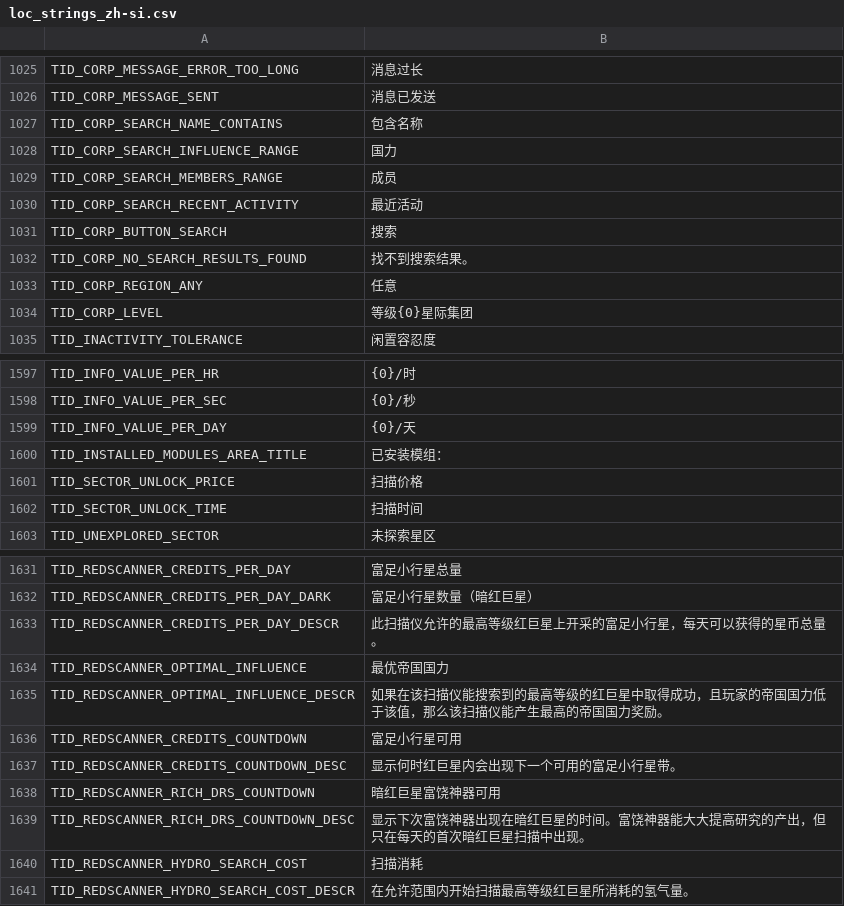
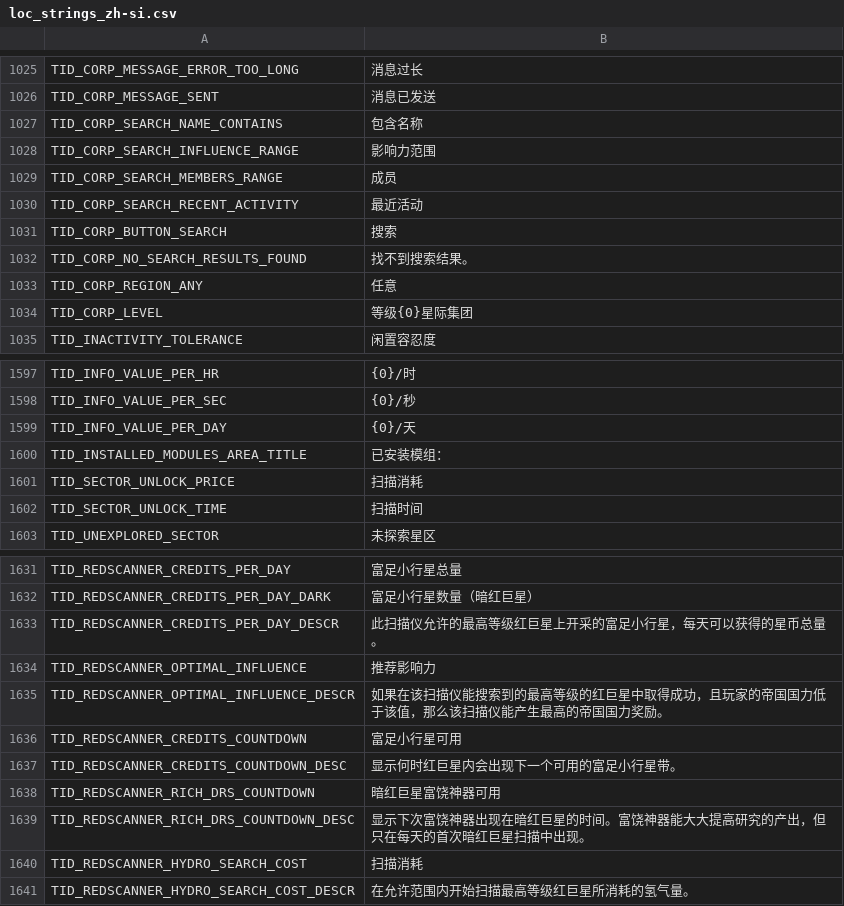
Before and after one commit to userXinos/HadesSpace, a CSV file: parser/raw/loc_strings/loc_strings_zh-si.csv, drawn as a sheet; only a part is shown, gaps mark what is left out.

Commit message:
update and fix chinese translation

```diff
--- a/parser/raw/loc_strings/loc_strings_zh-si.csv
+++ b/parser/raw/loc_strings/loc_strings_zh-si.csv
@@ -1027,3 +1027,3 @@
 "TID_CORP_SEARCH_NAME_CONTAINS","包含名称"
-"TID_CORP_SEARCH_INFLUENCE_RANGE","国力"
+"TID_CORP_SEARCH_INFLUENCE_RANGE","影响力范围"
 "TID_CORP_SEARCH_MEMBERS_RANGE","成员"
@@ -1600,3 +1600,3 @@
 "TID_INSTALLED_MODULES_AREA_TITLE","已安装模组："
-"TID_SECTOR_UNLOCK_PRICE","扫描价格"
+"TID_SECTOR_UNLOCK_PRICE","扫描消耗"
 "TID_SECTOR_UNLOCK_TIME","扫描时间"
@@ -1633,3 +1633,3 @@
 "TID_REDSCANNER_CREDITS_PER_DAY_DESCR","此扫描仪允许的最高等级红巨星上开采的富足小行星，每天可以获得的星币总量。"
-"TID_REDSCANNER_OPTIMAL_INFLUENCE","最优帝国国力"
+"TID_REDSCANNER_OPTIMAL_INFLUENCE","推荐影响力"
 "TID_REDSCANNER_OPTIMAL_INFLUENCE_DESCR","如果在该扫描仪能搜索到的最高等级的红巨星中取得成功，且玩家的帝国国力低于该值，那么该扫描仪能产生最高的帝国国力奖励。"
```
Also changed, not shown: 5 other files.
